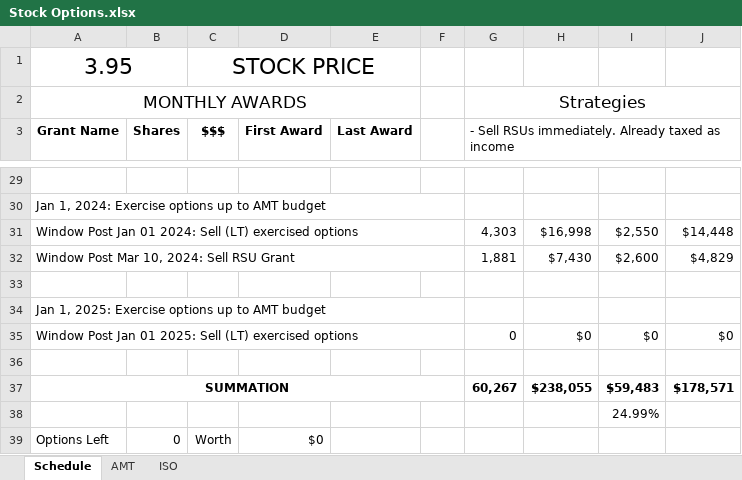
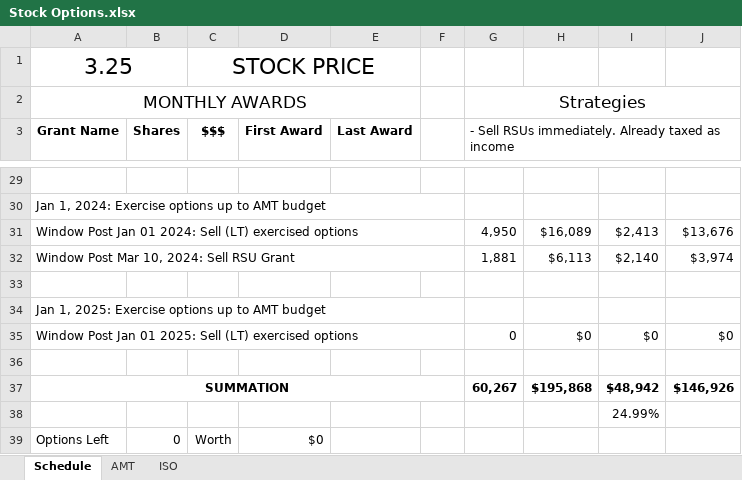
Before and after one commit to msea1/Misc-Code, an Excel workbook: Spreadsheets/Stock Options.xlsx, sheet Schedule, drawn as a sheet; only a part is shown, gaps mark what is left out; values as stored, in another font and other column widths than the file's, no borders; the diff covers the shown part only; the diff names each change by its address in the sheet, - before the commit and + after, or states it on an @@ line.

```diff
--- a/Spreadsheets/Stock Options.xlsx (sheet Schedule)
+++ b/Spreadsheets/Stock Options.xlsx (sheet Schedule)
-A1 (Grant Name): 3.95
+A1 (Grant Name): 3.25
-G31: 4,303
+G31: 4,950
-H31: $16,998
+H31: $16,089
-I31: $2,550
+I31: $2,413
-J31: $14,448
+J31: $13,676
-H32: $7,430
+H32: $6,113
-I32: $2,600
+I32: $2,140
-J32: $4,829
+J32: $3,974
-H37: $238,055
+H37: $195,868
-I37: $59,483
+I37: $48,942
-J37: $178,571
+J37: $146,926
```
Also changed, not shown: 40 edited cells elsewhere in this sheet, sheet AMT, sheet ISO, formulas that keep their value.
